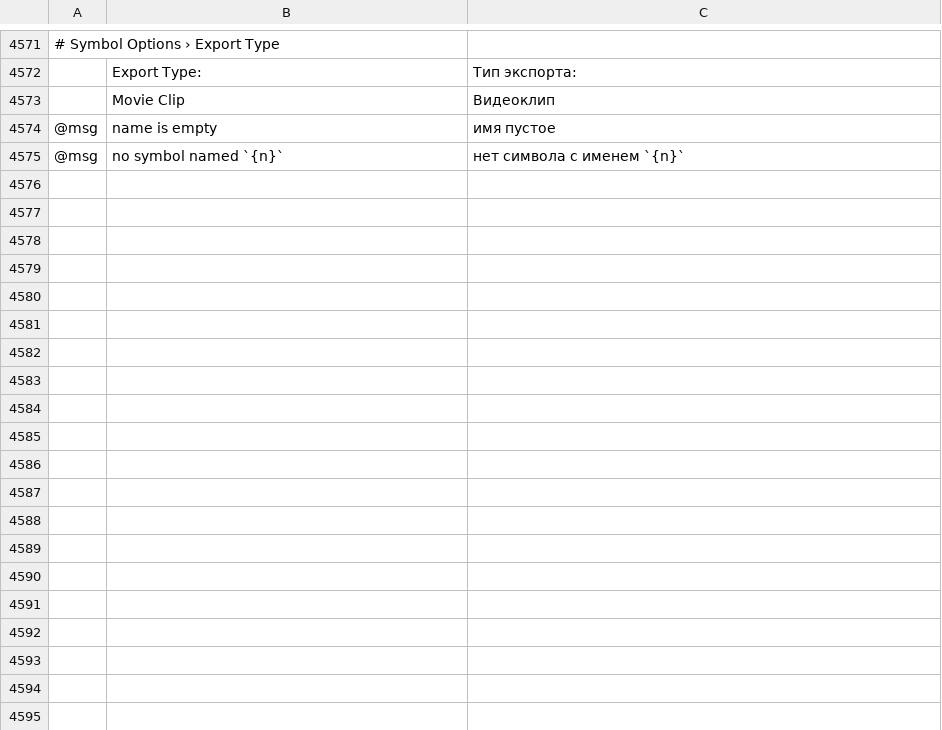
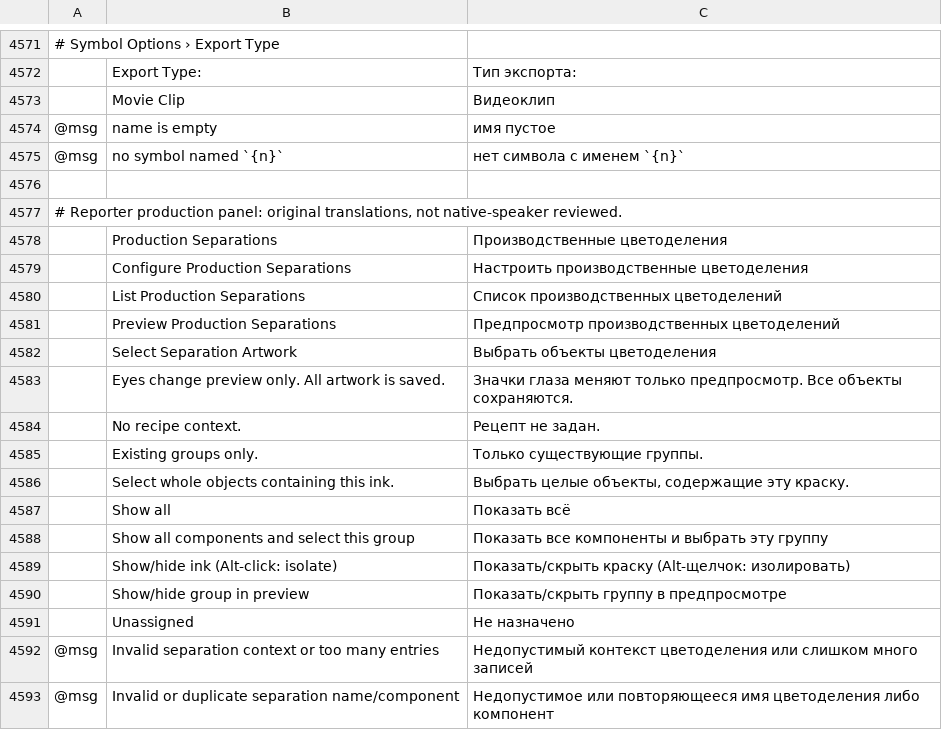
Before and after one commit to fastmikey99/vectorcraft, a TSV file: crates/ui-egui/src/i18n/ru.tsv, drawn as a sheet; only a part is shown, gaps mark what is left out; the diff names each change by its address in the sheet, - before the commit and + after, or states it on an @@ line.

Commit message:
Add native production separations panel and recipe context bridge

```diff
--- a/crates/ui-egui/src/i18n/ru.tsv
+++ b/crates/ui-egui/src/i18n/ru.tsv
+row 4576: (empty)
+row 4577: # Reporter production panel: original translations, not native-speaker reviewed.
+row 4578:  | Production Separations | Производственные цветоделения
+row 4579:  | Configure Production Separations | Настроить производственные цветоделения
+row 4580:  | List Production Separations | Список производственных цветоделений
+row 4581:  | Preview Production Separations | Предпросмотр производственных цветоделений
+row 4582:  | Select Separation Artwork | Выбрать объекты цветоделения
+row 4583:  | Eyes change preview only. All artwork is saved. | Значки глаза меняют только предпросмотр. Все объекты сохраняются.
+row 4584:  | No recipe context. | Рецепт не задан.
+row 4585:  | Existing groups only. | Только существующие группы.
+row 4586:  | Select whole objects containing this ink. | Выбрать целые объекты, содержащие эту краску.
+row 4587:  | Show all | Показать всё
+row 4588:  | Show all components and select this group | Показать все компоненты и выбрать эту группу
+row 4589:  | Show/hide ink (Alt-click: isolate) | Показать/скрыть краску (Alt-щелчок: изолировать)
+row 4590:  | Show/hide group in preview | Показать/скрыть группу в предпросмотре
+row 4591:  | Unassigned | Не назначено
+row 4592: @msg | Invalid separation context or too many entries | Недопустимый контекст цветоделения или слишком много записей
+row 4593: @msg | Invalid or duplicate separation name/component | Недопустимое или повторяющееся имя цветоделения либо компонент
```
Also changed, not shown: crates/ui-egui/src/i18n/bg.tsv, crates/ui-egui/src/i18n/el.tsv, 30 other files.
